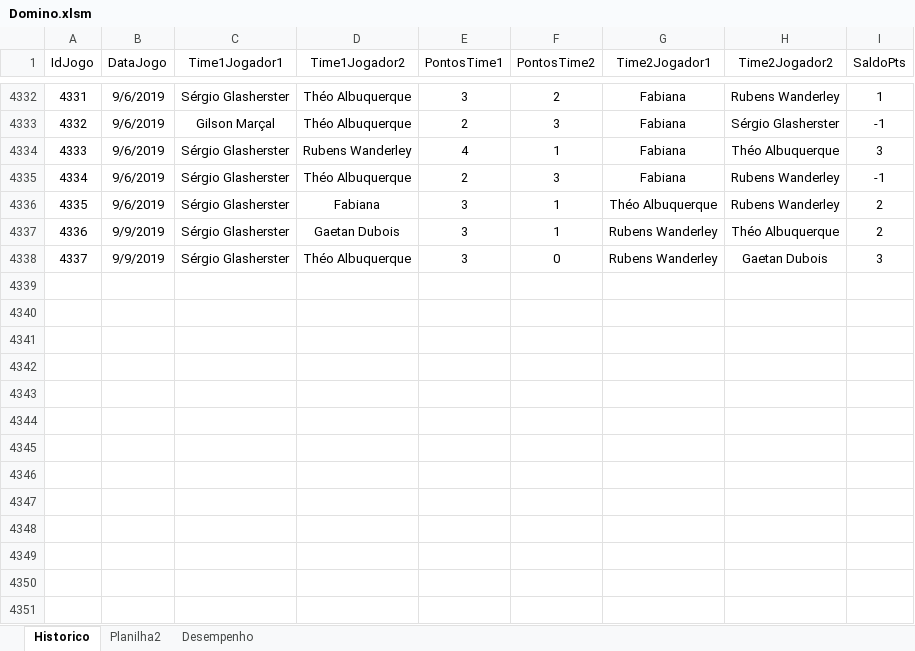
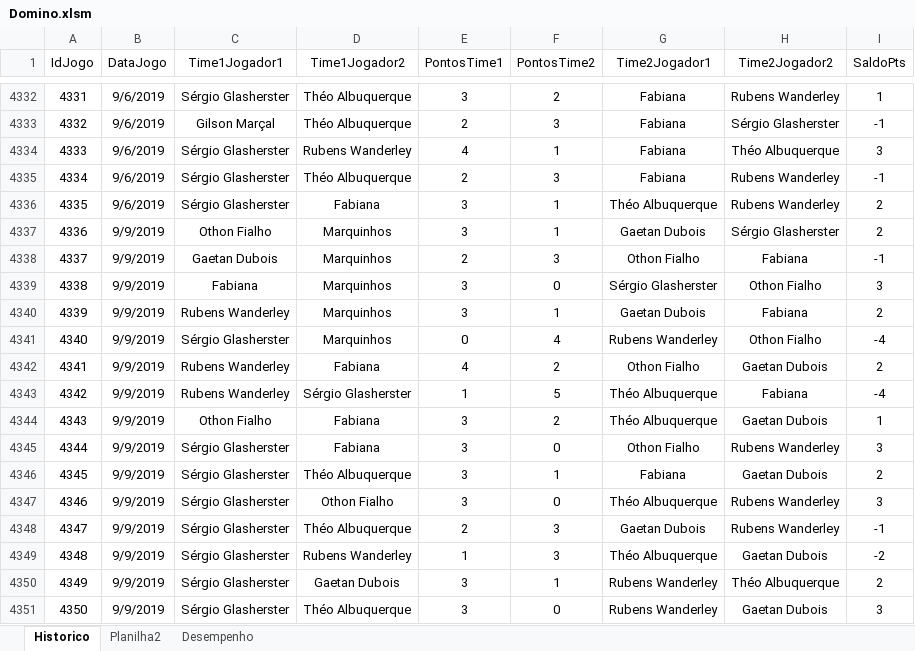
Before and after one commit to theoadepaula/domino, an Excel workbook: src/Domino.xlsm, sheet Historico, drawn as a sheet; only a part is shown, gaps mark what is left out; values as stored, in another font and other column widths than the file's, no borders; table styles not drawn; addresses are those after the commit; the diff names each change by its address in the sheet, - before the commit and + after, or states it on an @@ line.

Commit message:
Update Domino.xlsm

```diff
--- a/src/Domino.xlsm (sheet Historico)
+++ b/src/Domino.xlsm (sheet Historico)
+row 4337: 4336 | 9/9/2019 | Othon Fialho | Marquinhos | 3 | 1 | Gaetan Dubois | Sérgio Glasherster | 2
+row 4338: 4337 | 9/9/2019 | Gaetan Dubois | Marquinhos | 2 | 3 | Othon Fialho | Fabiana | -1
+row 4339: 4338 | 9/9/2019 | Fabiana | Marquinhos | 3 | 0 | Sérgio Glasherster | Othon Fialho | 3
+row 4340: 4339 | 9/9/2019 | Rubens Wanderley | Marquinhos | 3 | 1 | Gaetan Dubois | Fabiana | 2
+row 4341: 4340 | 9/9/2019 | Sérgio Glasherster | Marquinhos | 0 | 4 | Rubens Wanderley | Othon Fialho | -4
+row 4342: 4341 | 9/9/2019 | Rubens Wanderley | Fabiana | 4 | 2 | Othon Fialho | Gaetan Dubois | 2
+row 4343: 4342 | 9/9/2019 | Rubens Wanderley | Sérgio Glasherster | 1 | 5 | Théo Albuquerque | Fabiana | -4
+row 4344: 4343 | 9/9/2019 | Othon Fialho | Fabiana | 3 | 2 | Théo Albuquerque | Gaetan Dubois | 1
+row 4345: 4344 | 9/9/2019 | Sérgio Glasherster | Fabiana | 3 | 0 | Othon Fialho | Rubens Wanderley | 3
+row 4346: 4345 | 9/9/2019 | Sérgio Glasherster | Théo Albuquerque | 3 | 1 | Fabiana | Gaetan Dubois | 2
+row 4347: 4346 | 9/9/2019 | Sérgio Glasherster | Othon Fialho | 3 | 0 | Théo Albuquerque | Rubens Wanderley | 3
+row 4348: 4347 | 9/9/2019 | Sérgio Glasherster | Théo Albuquerque | 2 | 3 | Gaetan Dubois | Rubens Wanderley | -1
+row 4349: 4348 | 9/9/2019 | Sérgio Glasherster | Rubens Wanderley | 1 | 3 | Théo Albuquerque | Gaetan Dubois | -2
@@ column A (IdJogo) renumbered from row 4350 down @@
```
Also changed, not shown: sheet Desempenho.
